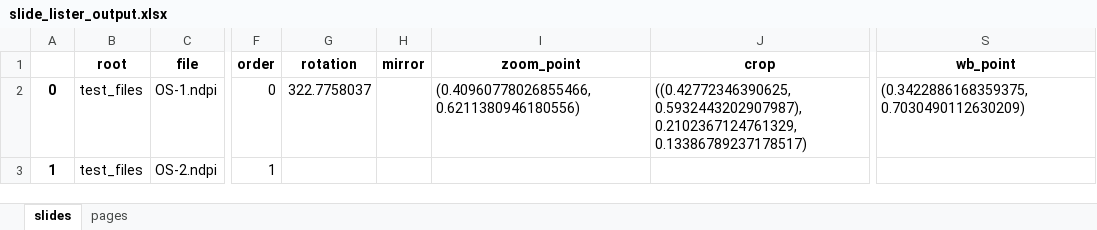
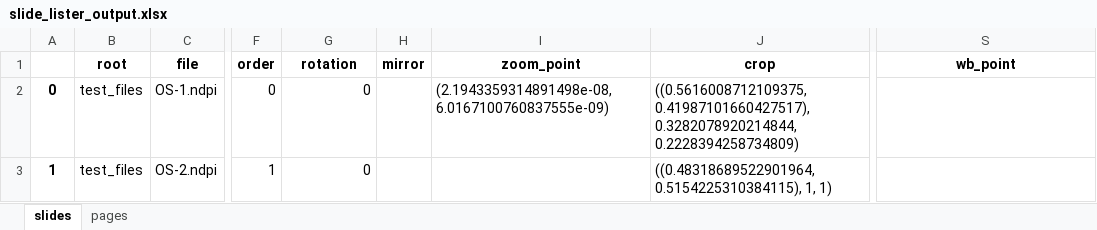
Before and after one commit to EpiCENTR-Lab/PATHOverview, an Excel workbook: test_files/slide_lister_output.xlsx, sheet slides, drawn as a sheet; only a part is shown, gaps mark what is left out; values as stored, in another font and other column widths than the file's, no borders; the diff names each change by its address in the sheet, - before the commit and + after, or states it on an @@ line.

```diff
--- a/test_files/slide_lister_output.xlsx (sheet slides)
+++ b/test_files/slide_lister_output.xlsx (sheet slides)
-G2 (rotation): 322.7758037
+G2 (rotation): 0
-I2 (zoom_point): (0.40960778026855466, 0.6211380946180556)
+I2 (zoom_point): (2.1943359314891498e-08, 6.0167100760837555e-09)
-J2 (crop): ((0.42772346390625, 0.5932443202907987), 0.2102367124761329, 0.13386789237178517)
+J2 (crop): ((0.5616008712109375, 0.41987101660427517), 0.3282078920214844, 0.2228394258734809)
-S2 (wb_point): (0.3422886168359375, 0.7030490112630209)
+S2 (wb_point): (empty)
-G3 (rotation): (empty)
+G3 (rotation): 0
-J3 (crop): (empty)
+J3 (crop): ((0.48318689522901964, 0.5154225310384115), 1, 1)
```
Also changed, not shown: test_files/slide_lists_demo.xlsx, 8 other files.
